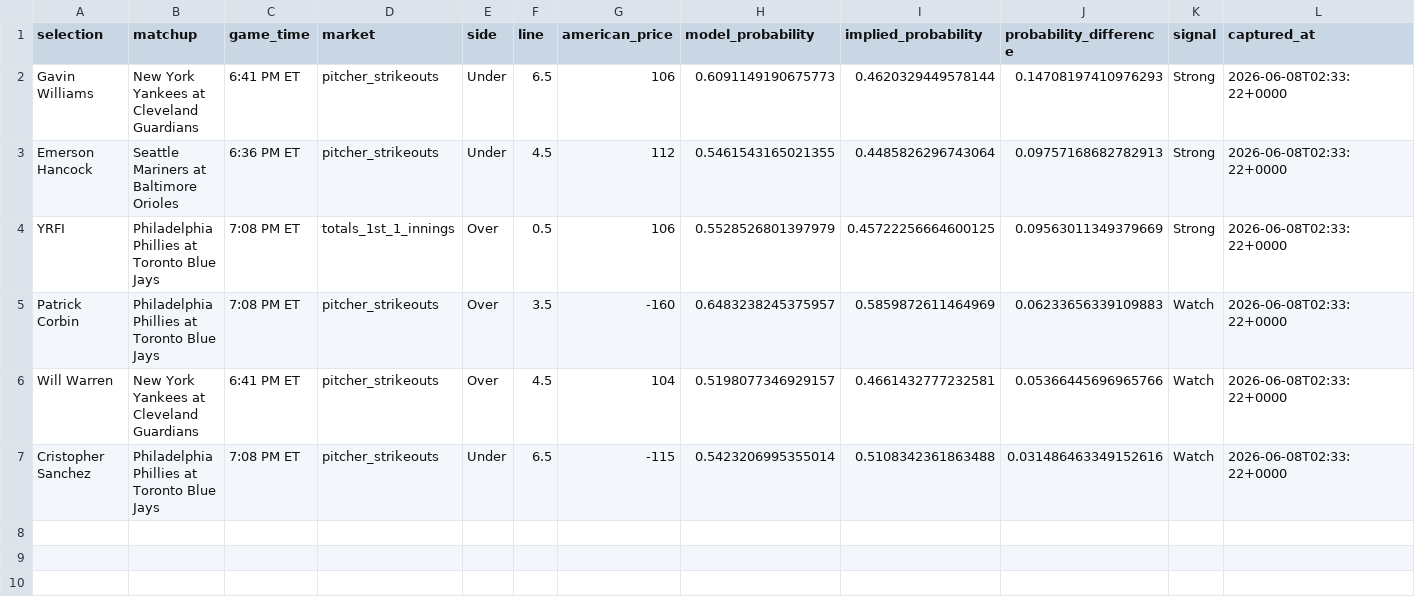
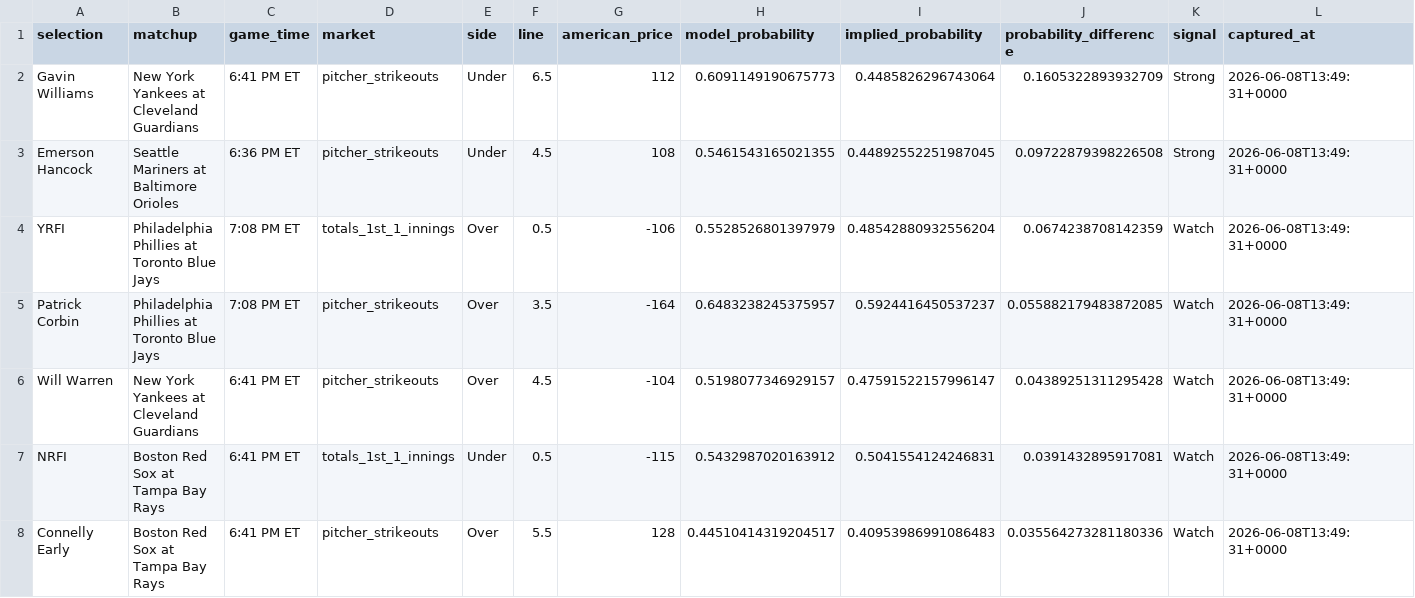
Before and after one commit to glederer04/Baseball-Props, a CSV file: site-data/latest_board.csv, drawn as a sheet.

```diff
--- a/site-data/latest_board.csv
+++ b/site-data/latest_board.csv
@@ -1,7 +1,8 @@
 selection,matchup,game_time,market,side,line,american_price,model_probability,implied_probability,probability_difference,signal,captured_at
-Gavin Williams,New York Yankees at Cleveland Guardians,6:41 PM ET,pitcher_strikeouts,Under,6.5,106,0.6091149190675773,0.4620329449578144,0.14708197410976293,Strong,2026-06-08T02:33:22+0000
-Emerson Hancock,Seattle Mariners at Baltimore Orioles,6:36 PM ET,pitcher_strikeouts,Under,4.5,112,0.5461543165021355,0.4485826296743064,0.09757168682782913,Strong,2026-06-08T02:33:22+0000
-YRFI,Philadelphia Phillies at Toronto Blue Jays,7:08 PM ET,totals_1st_1_innings,Over,0.5,106,0.5528526801397979,0.45722256664600125,0.09563011349379669,Strong,2026-06-08T02:33:22+0000
-Patrick Corbin,Philadelphia Phillies at Toronto Blue Jays,7:08 PM ET,pitcher_strikeouts,Over,3.5,-160,0.6483238245375957,0.5859872611464969,0.06233656339109883,Watch,2026-06-08T02:33:22+0000
-Will Warren,New York Yankees at Cleveland Guardians,6:41 PM ET,pitcher_strikeouts,Over,4.5,104,0.5198077346929157,0.4661432777232581,0.05366445696965766,Watch,2026-06-08T02:33:22+0000
-Cristopher Sanchez,Philadelphia Phillies at Toronto Blue Jays,7:08 PM ET,pitcher_strikeouts,Under,6.5,-115,0.5423206995355014,0.5108342361863488,0.031486463349152616,Watch,2026-06-08T02:33:22+0000
+Gavin Williams,New York Yankees at Cleveland Guardians,6:41 PM ET,pitcher_strikeouts,Under,6.5,112,0.6091149190675773,0.4485826296743064,0.1605322893932709,Strong,2026-06-08T13:49:31+0000
+Emerson Hancock,Seattle Mariners at Baltimore Orioles,6:36 PM ET,pitcher_strikeouts,Under,4.5,108,0.5461543165021355,0.44892552251987045,0.09722879398226508,Strong,2026-06-08T13:49:31+0000
+YRFI,Philadelphia Phillies at Toronto Blue Jays,7:08 PM ET,totals_1st_1_innings,Over,0.5,-106,0.5528526801397979,0.48542880932556204,0.0674238708142359,Watch,2026-06-08T13:49:31+0000
+Patrick Corbin,Philadelphia Phillies at Toronto Blue Jays,7:08 PM ET,pitcher_strikeouts,Over,3.5,-164,0.6483238245375957,0.5924416450537237,0.055882179483872085,Watch,2026-06-08T13:49:31+0000
+Will Warren,New York Yankees at Cleveland Guardians,6:41 PM ET,pitcher_strikeouts,Over,4.5,-104,0.5198077346929157,0.47591522157996147,0.04389251311295428,Watch,2026-06-08T13:49:31+0000
+NRFI,Boston Red Sox at Tampa Bay Rays,6:41 PM ET,totals_1st_1_innings,Under,0.5,-115,0.5432987020163912,0.5041554124246831,0.0391432895917081,Watch,2026-06-08T13:49:31+0000
+Connelly Early,Boston Red Sox at Tampa Bay Rays,6:41 PM ET,pitcher_strikeouts,Over,5.5,128,0.44510414319204517,0.40953986991086483,0.035564273281180336,Watch,2026-06-08T13:49:31+0000
```
Also changed, not shown: site-data/model_summary.csv, site-data/pick_results.csv, 5 other files.
